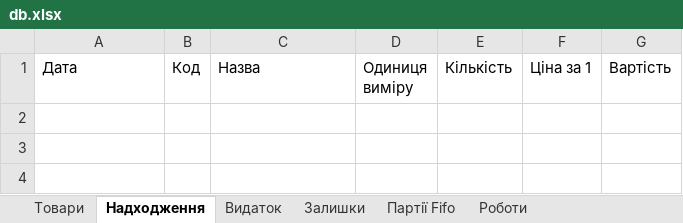
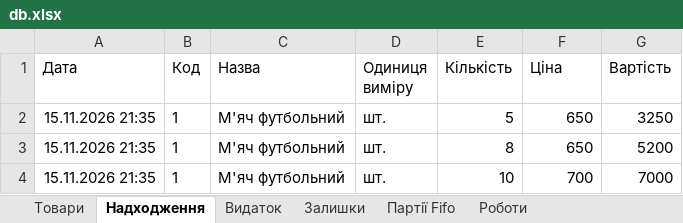
Before and after one commit to IvanSlivenko/activity-for-UTS, an Excel workbook: Lesson about Python from Build with Python/count_project/db.xlsx, sheet Надходження, drawn as a sheet; values as stored, in another font and other column widths than the file's, no borders; the diff names each change by its address in the sheet, - before the commit and + after, or states it on an @@ line.

```diff
--- a/Lesson about Python from Build with Python/count_project/db.xlsx (sheet Надходження)
+++ b/Lesson about Python from Build with Python/count_project/db.xlsx (sheet Надходження)
-F1: Ціна за 1
+F1: Ціна
+row 2: 15.11.2026 21:35 | 1 | М'яч футбольний | шт. | 5 | 650 | 3250
+row 3: 15.11.2026 21:35 | 1 | М'яч футбольний | шт. | 8 | 650 | 5200
+row 4: 15.11.2026 21:35 | 1 | М'яч футбольний | шт. | 10 | 700 | 7000
```
Also changed, not shown: sheet Видаток, sheet Партії Fifo, sheet Товари, 6 other files.
